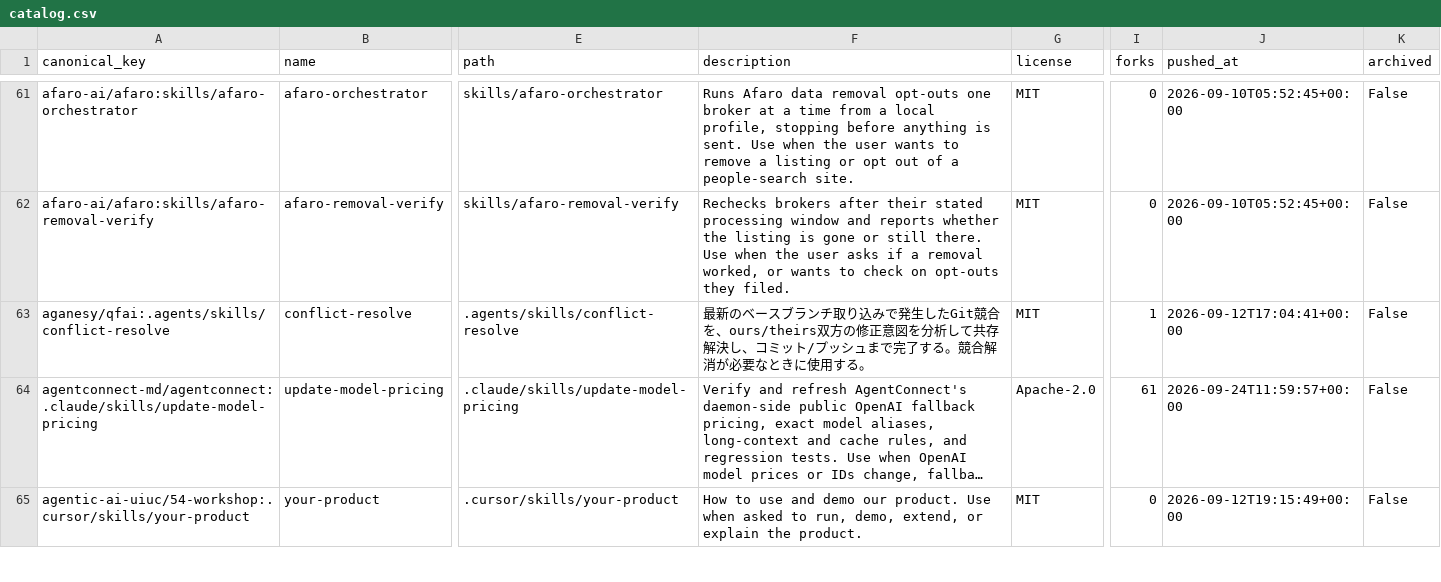
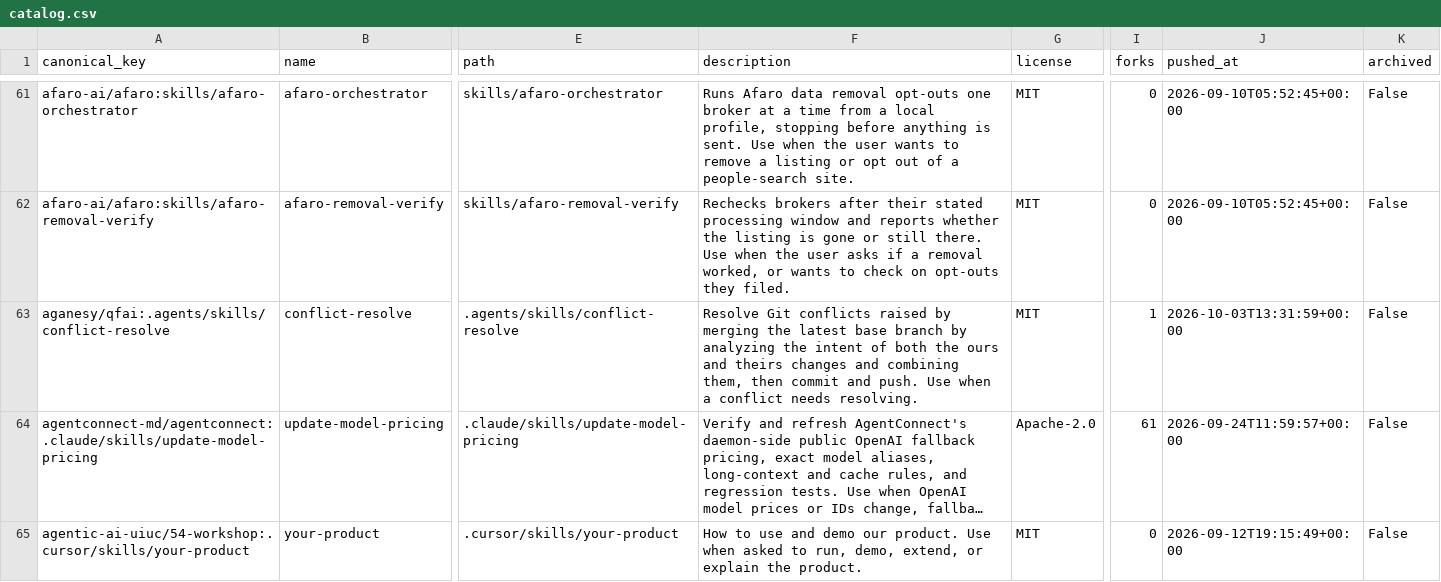
Before and after one commit to imMamdouhaboammar/agent-skill-observatory, a CSV file: data/catalog.csv, drawn as a sheet; only a part is shown, gaps mark what is left out; long unchanged cells end in …; the diff names each change by its address in the sheet, - before the commit and + after, or states it on an @@ line.

Commit message:
skill(update): conflict-resolve · aganesy/QFAI
Patch-ID: ce35aaf07e801453

Generated-by: agent-skill-observatory

Base-SHA: 0c5d96595a3baf99dc31550df7470bdc275a92cd

Automation-provenance: reviewed PR publication

```diff
--- a/data/catalog.csv
+++ b/data/catalog.csv
-F63 (description): 最新のベースブランチ取り込みで発生したGit競合を、ours/theirs双方の修正意図を分析して共存解決し、コミット/プッシュまで完了する。競合解消が必要なときに使用する。
+F63 (description): Resolve Git conflicts raised by merging the latest base branch by analyzing the intent of both the ours and theirs changes and combining them, then commit and push. Use when a conflict needs resolving.
-J63 (pushed_at): 2026-09-12T17:04:41+00:00
+J63 (pushed_at): 2026-10-03T13:31:59+00:00
```
Also changed, not shown: 12 other files.
